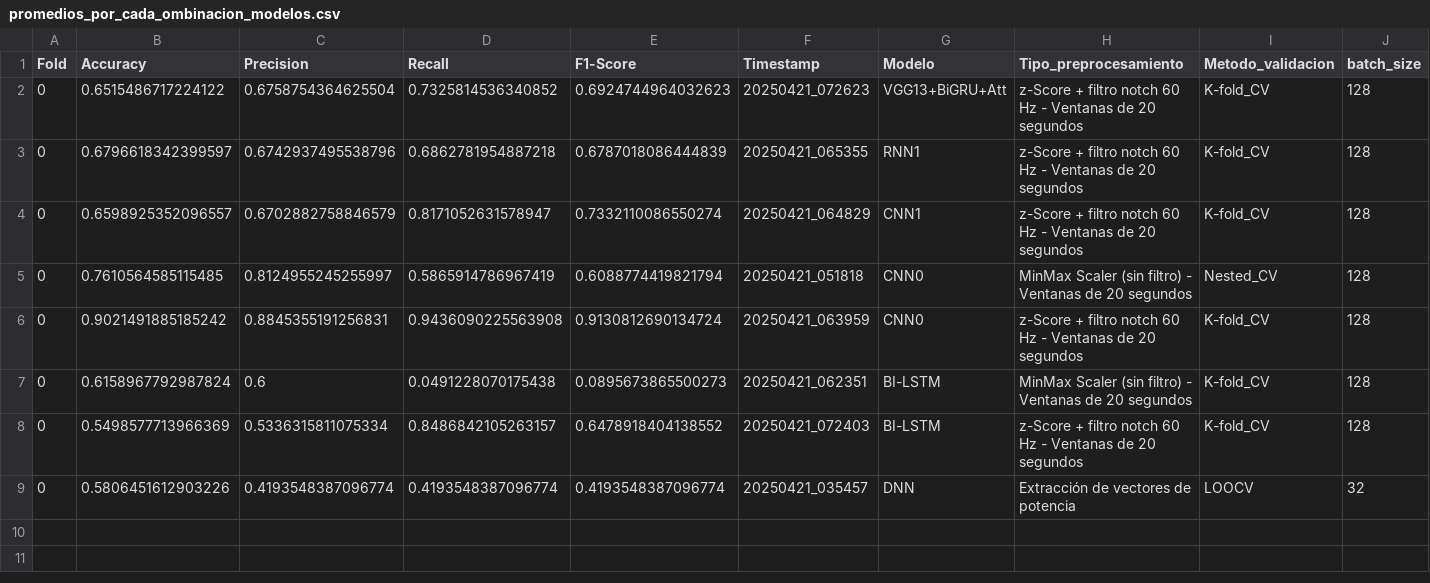
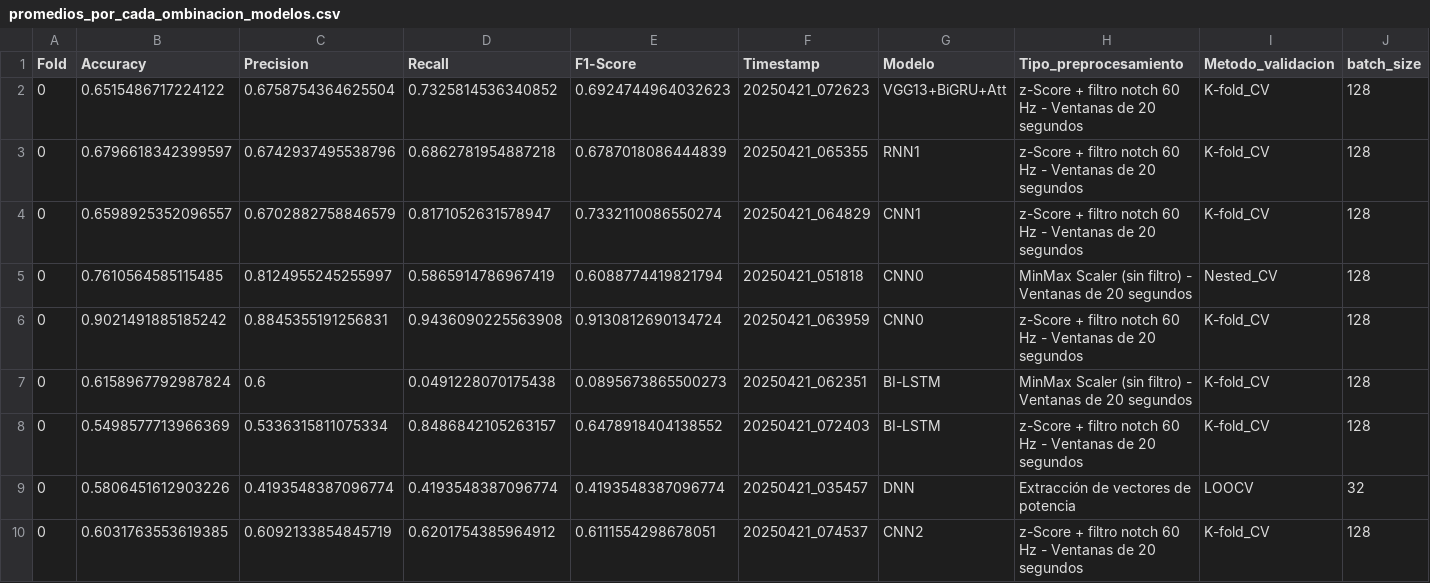
Before and after one commit to mrturizo/ClasificacionEEG_Parkinson, a CSV file: promedios_por_cada_ombinacion_modelos.csv, drawn as a sheet; only a part is shown; rows hold the shown columns only; the diff names each change by its address in the sheet, - before the commit and + after, or states it on an @@ line.

Commit message:
Added promedios

```diff
--- a/promedios_por_cada_ombinacion_modelos.csv
+++ b/promedios_por_cada_ombinacion_modelos.csv
+row 10: 0 | 0.6031763553619385 | 0.6092133854845719 | 0.6201754385964912 | 0.6111554298678051 | 20250421_074537 | CNN2 | z-Score + filtro notch 60 Hz - Ventanas de 20 segundos | K-fold_CV | 128
```
